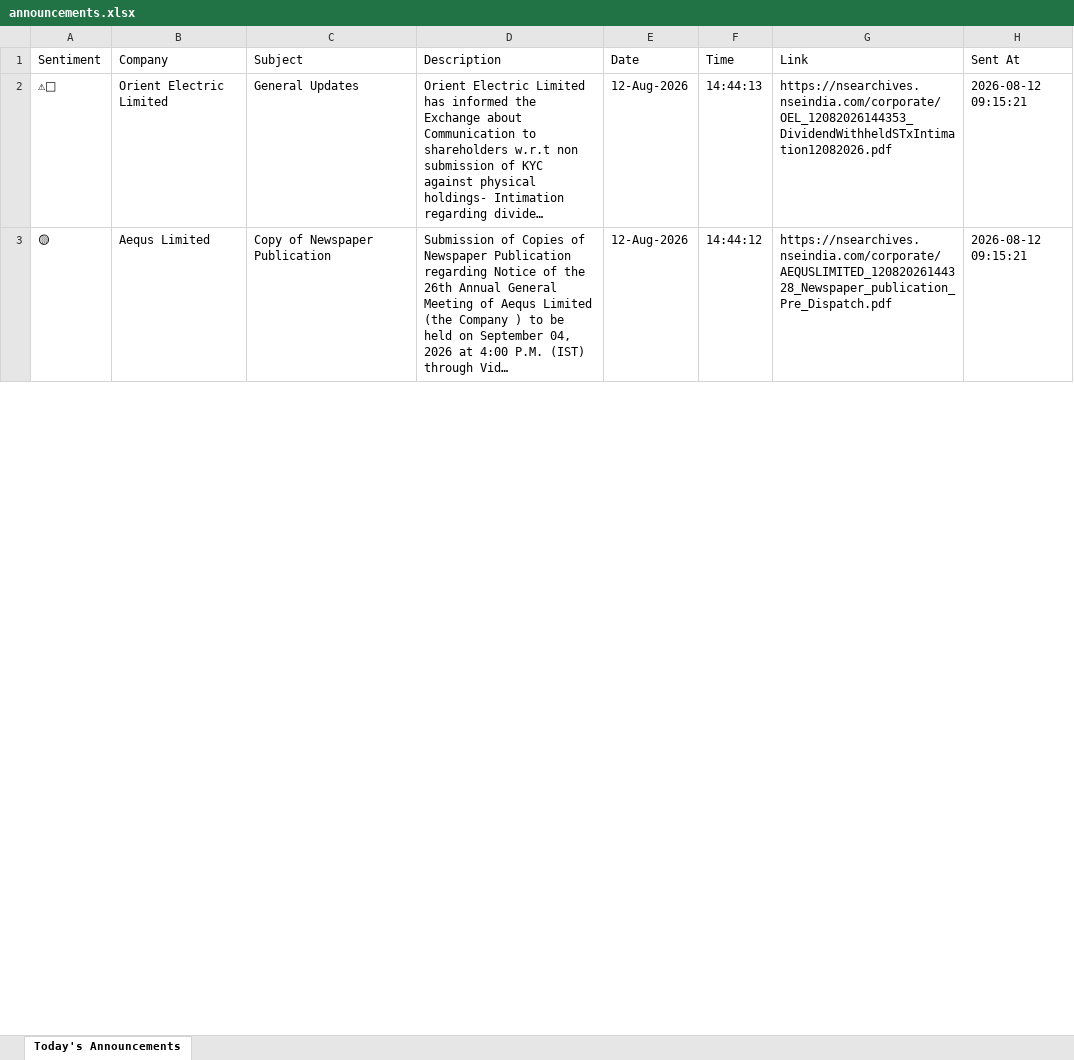
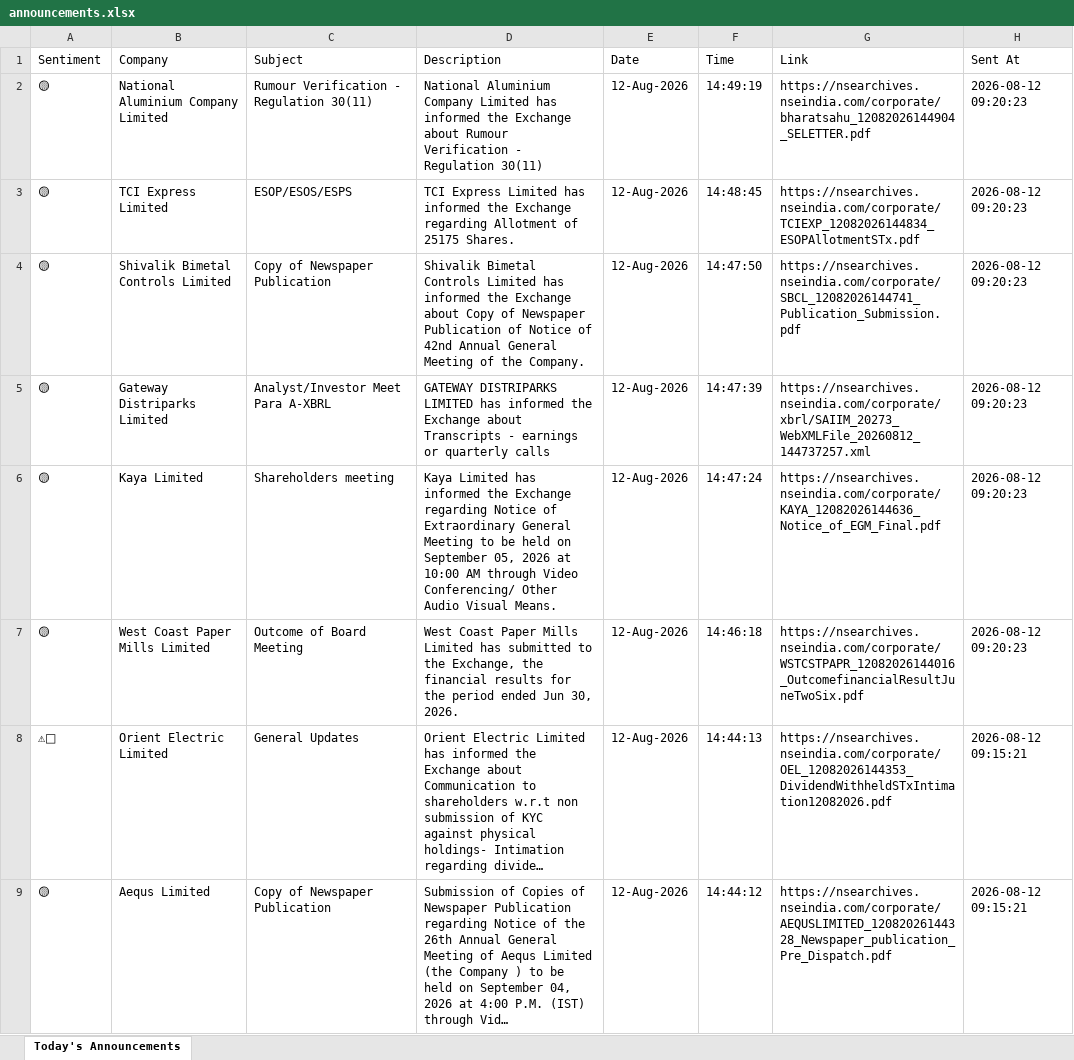
Before and after one commit to divy008/Levnse, an Excel workbook: announcements.xlsx, sheet Today's Announcements, drawn as a sheet; only a part is shown; long unchanged cells end in …; values as stored, in another font and other column widths than the file's, no borders; the diff names each change by its address in the sheet, - before the commit and + after, or states it on an @@ line.

```diff
--- a/announcements.xlsx (sheet Today's Announcements)
+++ b/announcements.xlsx (sheet Today's Announcements)
+row 2: 🟡 | National Aluminium Company Limited | Rumour Verification - Regulation 30(11) | National Aluminium Company Limited has informed the Exchange about Rumour Verification - Regulation 30(11) | 12-Aug-2026 | 14:49:19 | https://nsearchives.nseindia.com/corporate/bharatsahu_12082026144904_SELETTER.pdf | 2026-08-12 09:20:23
+row 3: 🟡 | TCI Express Limited | ESOP/ESOS/ESPS | TCI Express Limited has informed the Exchange regarding Allotment of 25175 Shares. | 12-Aug-2026 | 14:48:45 | https://nsearchives.nseindia.com/corporate/TCIEXP_12082026144834_ESOPAllotmentSTx.pdf | 2026-08-12 09:20:23
+row 4: 🟡 | Shivalik Bimetal Controls Limited | Copy of Newspaper Publication | Shivalik Bimetal Controls Limited has informed the Exchange about Copy of Newspaper Publication of Notice of 42nd Annual General Meeting of the Company. | 12-Aug-2026 | 14:47:50 | https://nsearchives.nseindia.com/corporate/SBCL_12082026144741_Publication_Submission.pdf | 2026-08-12 09:20:23
+row 5: 🟡 | Gateway Distriparks Limited | Analyst/Investor Meet Para A-XBRL | GATEWAY DISTRIPARKS LIMITED has informed the Exchange about Transcripts - earnings or quarterly calls | 12-Aug-2026 | 14:47:39 | https://nsearchives.nseindia.com/corporate/xbrl/SAIIM_20273_WebXMLFile_20260812_144737257.xml | 2026-08-12 09:20:23
+row 6: 🟡 | Kaya Limited | Shareholders meeting | Kaya Limited has informed the Exchange regarding Notice of Extraordinary General Meeting to be held on September 05, 2026 at 10:00 AM through Video Conferencing/ Other Audio Visual Means. | 12-Aug-2026 | 14:47:24 | https://nsearchives.nseindia.com/corporate/KAYA_12082026144636_Notice_of_EGM_Final.pdf | 2026-08-12 09:20:23
+row 7: 🟡 | West Coast Paper Mills Limited | Outcome of Board Meeting | West Coast Paper Mills Limited has submitted to the Exchange, the financial results for the period ended Jun 30, 2026. | 12-Aug-2026 | 14:46:18 | https://nsearchives.nseindia.com/corporate/WSTCSTPAPR_12082026144016_OutcomefinancialResultJuneTwoSix.pdf | 2026-08-12 09:20:23
```
Also changed, not shown: bse_announcements.xlsx, 6 other files.
